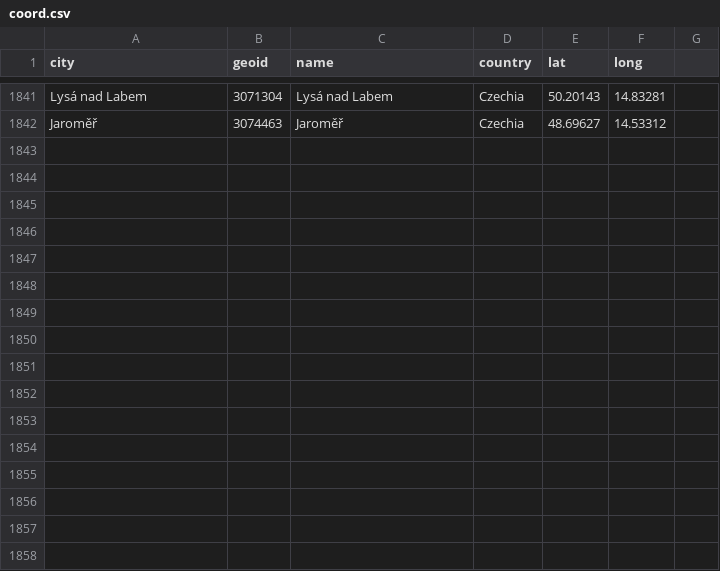
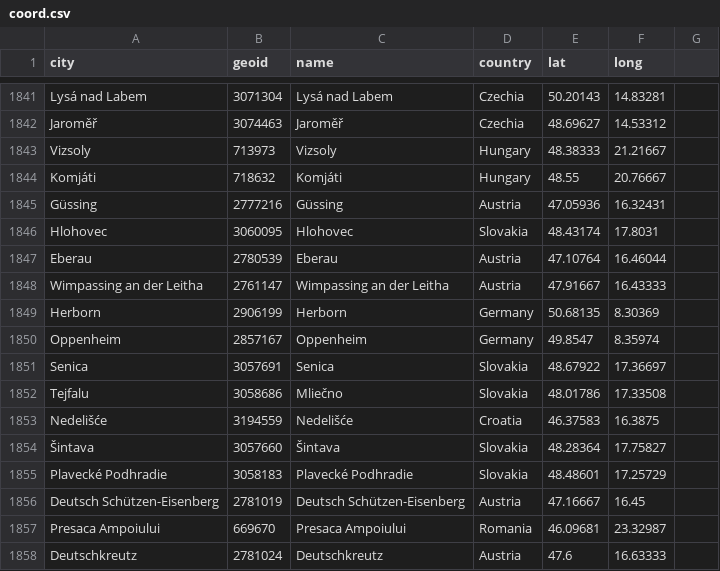
Before and after one commit to pkiraly/analysing-nat-libs, a CSV file: place-names/data_internal/coord.csv, drawn as a sheet; only a part is shown, gaps mark what is left out; the diff names each change by its address in the sheet, - before the commit and + after, or states it on an @@ line.

Commit message:
Update place names

```diff
--- a/place-names/data_internal/coord.csv
+++ b/place-names/data_internal/coord.csv
+row 1843: Vizsoly | 713973 | Vizsoly | Hungary | 48.38333 | 21.21667
+row 1844: Komjáti | 718632 | Komjáti | Hungary | 48.55 | 20.76667
+row 1845: Güssing | 2777216 | Güssing | Austria | 47.05936 | 16.32431
+row 1846: Hlohovec | 3060095 | Hlohovec | Slovakia | 48.43174 | 17.8031
+row 1847: Eberau | 2780539 | Eberau | Austria | 47.10764 | 16.46044
+row 1848: Wimpassing an der Leitha | 2761147 | Wimpassing an der Leitha | Austria | 47.91667 | 16.43333
+row 1849: Herborn | 2906199 | Herborn | Germany | 50.68135 | 8.30369
+row 1850: Oppenheim | 2857167 | Oppenheim | Germany | 49.8547 | 8.35974
+row 1851: Senica | 3057691 | Senica | Slovakia | 48.67922 | 17.36697
+row 1852: Tejfalu | 3058686 | Mliečno | Slovakia | 48.01786 | 17.33508
+row 1853: Nedelišće | 3194559 | Nedelišće | Croatia | 46.37583 | 16.3875
+row 1854: Šintava | 3057660 | Šintava | Slovakia | 48.28364 | 17.75827
+row 1855: Plavecké Podhradie | 3058183 | Plavecké Podhradie | Slovakia | 48.48601 | 17.25729
+row 1856: Deutsch Schützen-Eisenberg | 2781019 | Deutsch Schützen-Eisenberg | Austria | 47.16667 | 16.45
+row 1857: Presaca Ampoiului | 669670 | Presaca Ampoiului | Romania | 46.09681 | 23.32987
+row 1858: Deutschkreutz | 2781024 | Deutschkreutz | Austria | 47.6 | 16.63333
```
Also changed, not shown: place-names/data_internal/place-synonyms.csv.
